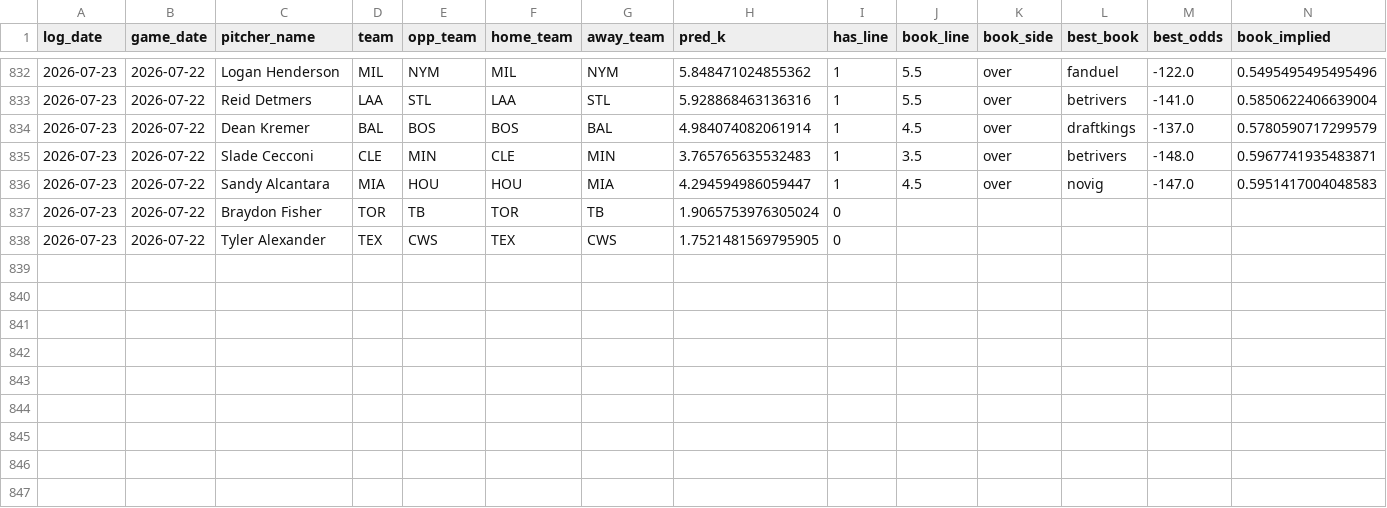
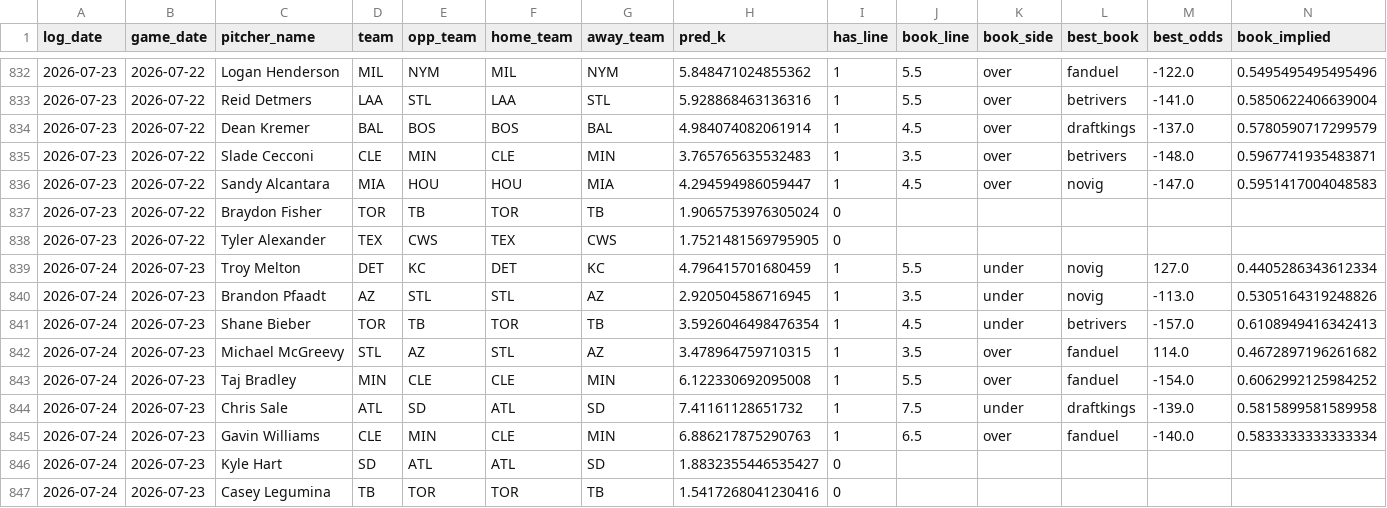
Before and after one commit to cryptobatmanEV/mlb-ks-engine, a CSV file: data/logs/ks_results_log.csv, drawn as a sheet; only a part is shown, gaps mark what is left out; rows hold the shown columns only; the diff names each change by its address in the sheet, - before the commit and + after, or states it on an @@ line.

```diff
--- a/data/logs/ks_results_log.csv
+++ b/data/logs/ks_results_log.csv
+row 839: 2026-07-24 | 2026-07-23 | Troy Melton | DET | KC | DET | KC | 4.796415701680459 | 1 | 5.5 | under | novig | 127.0 | 0.4405286343612334
+row 840: 2026-07-24 | 2026-07-23 | Brandon Pfaadt | AZ | STL | STL | AZ | 2.920504586716945 | 1 | 3.5 | under | novig | -113.0 | 0.5305164319248826
+row 841: 2026-07-24 | 2026-07-23 | Shane Bieber | TOR | TB | TOR | TB | 3.5926046498476354 | 1 | 4.5 | under | betrivers | -157.0 | 0.6108949416342413
+row 842: 2026-07-24 | 2026-07-23 | Michael McGreevy | STL | AZ | STL | AZ | 3.478964759710315 | 1 | 3.5 | over | fanduel | 114.0 | 0.4672897196261682
+row 843: 2026-07-24 | 2026-07-23 | Taj Bradley | MIN | CLE | CLE | MIN | 6.122330692095008 | 1 | 5.5 | over | fanduel | -154.0 | 0.6062992125984252
+row 844: 2026-07-24 | 2026-07-23 | Chris Sale | ATL | SD | ATL | SD | 7.41161128651732 | 1 | 7.5 | under | draftkings | -139.0 | 0.5815899581589958
+row 845: 2026-07-24 | 2026-07-23 | Gavin Williams | CLE | MIN | CLE | MIN | 6.886217875290763 | 1 | 6.5 | over | fanduel | -140.0 | 0.5833333333333334
+row 846: 2026-07-24 | 2026-07-23 | Kyle Hart | SD | ATL | ATL | SD | 1.8832355446535427 | 0
+row 847: 2026-07-24 | 2026-07-23 | Casey Legumina | TB | TOR | TOR | TB | 1.5417268041230416 | 0
```
